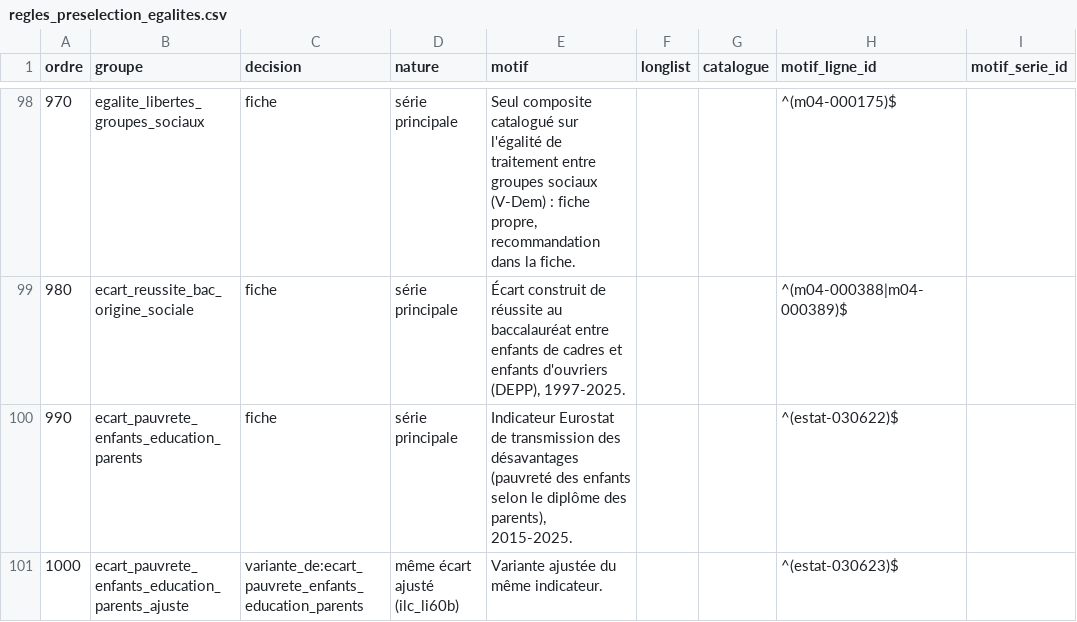
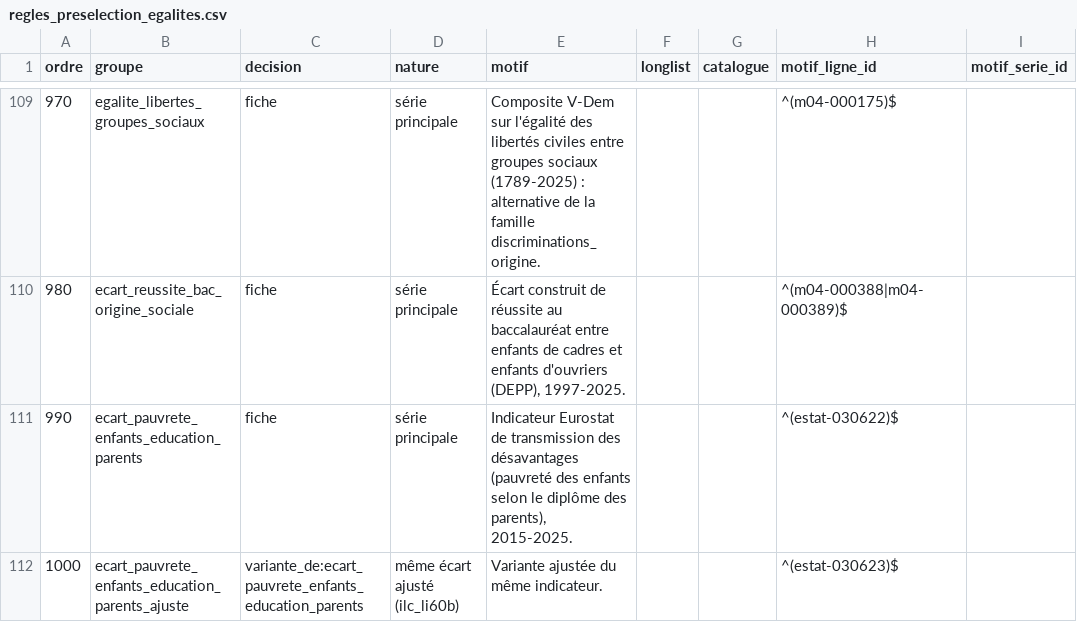
Before and after one commit to leomalherbe/prosperite, a CSV file: docs/validation/regles_preselection_egalites.csv, drawn as a sheet; only a part is shown, gaps mark what is left out; addresses are those after the commit; the diff covers the shown part only; the diff names each change by its address in the sheet, - before the commit and + after, or states it on an @@ line.

```diff
--- a/docs/validation/regles_preselection_egalites.csv
+++ b/docs/validation/regles_preselection_egalites.csv
-E109 (motif): Seul composite catalogué sur l'égalité de traitement entre groupes sociaux (V-Dem) : fiche propre, recommandation dans la fiche.
+E109 (motif): Composite V-Dem sur l'égalité des libertés civiles entre groupes sociaux (1789-2025) : alternative de la famille discriminations_origine.
```
Also changed, not shown: 13 added rows and 14 edited cells elsewhere in this file, 41 other files.
